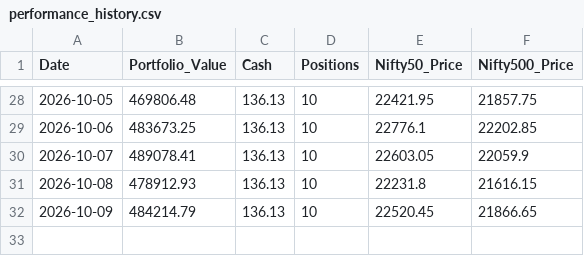
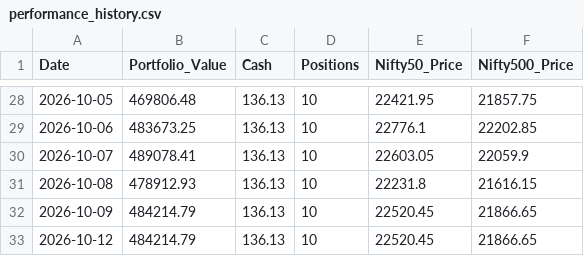
Before and after one commit to shirapthinj/quant_momentum_52w, a CSV file: performance_history.csv, drawn as a sheet; only a part is shown, gaps mark what is left out; the diff names each change by its address in the sheet, - before the commit and + after, or states it on an @@ line.

```diff
--- a/performance_history.csv
+++ b/performance_history.csv
+row 33: 2026-10-12 | 484214.79 | 136.13 | 10 | 22520.45 | 21866.65
```
